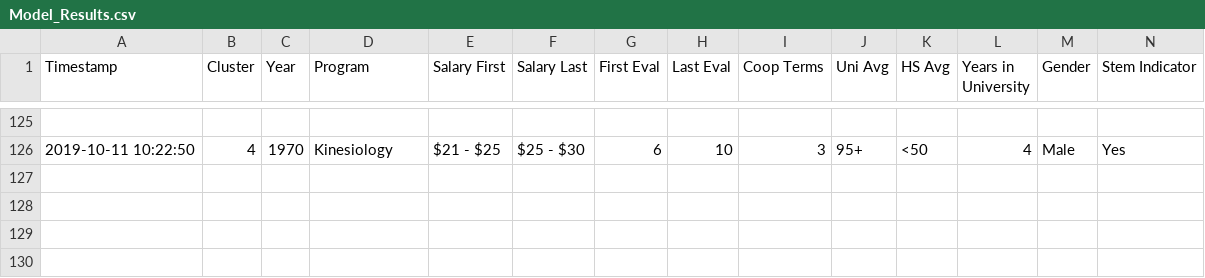
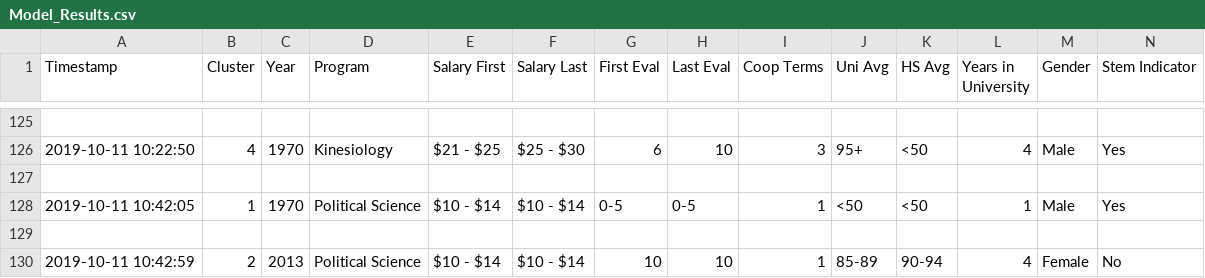
Before and after one commit to LycheeLisa/UWDemo, a CSV file: UWaterloo STEM Demo/static/data/Model_Results.csv, drawn as a sheet; only a part is shown, gaps mark what is left out; the diff names each change by its address in the sheet, - before the commit and + after, or states it on an @@ line.

Commit message:
updated programs

```diff
--- a/UWaterloo STEM Demo/static/data/Model_Results.csv
+++ b/UWaterloo STEM Demo/static/data/Model_Results.csv
+row 127: (empty)
+row 128: 2019-10-11 10:42:05 | 1 | 1970 | Political Science | $10 - $14 | $10 - $14 | 0-5 | 0-5 | 1 | <50 | <50 | 1 | Male | Yes
+row 129: (empty)
+row 130: 2019-10-11 10:42:59 | 2 | 2013 | Political Science | $10 - $14 | $10 - $14 | 10 | 10 | 1 | 85-89 | 90-94 | 4 | Female | No
```
Also changed, not shown: UWaterloo STEM Demo/static/data/lookup_matrix_model.csv, 1 other file.
